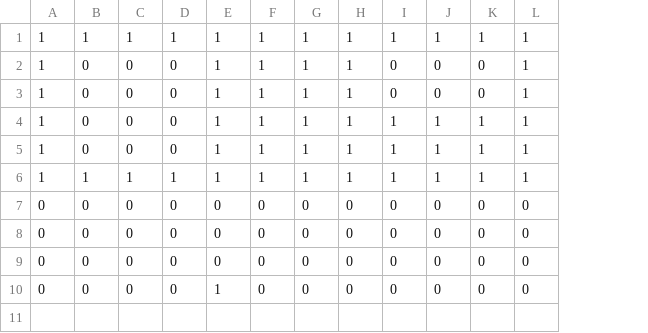
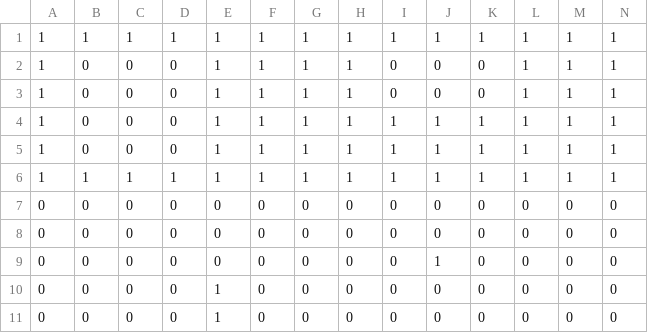
Before and after one commit to WhiteSeven7/SpaceSwap, a CSV file: res_ss/level/wall_maps/1.csv, drawn as a sheet; the diff names each change by its address in the sheet, - before the commit and + after, or states it on an @@ line.

```diff
--- a/res_ss/level/wall_maps/1.csv
+++ b/res_ss/level/wall_maps/1.csv
+column M, rows 1-10: 1 | 1 | 1 | 1 | 1 | 1 | 0 | 0 | 0 | 0
+column N, rows 1-10: 1 | 1 | 1 | 1 | 1 | 1 | 0 | 0 | 0 | 0
-J9: 0
+J9: 1
+row 11: 0 | 0 | 0 | 0 | 1 | 0 | 0 | 0 | 0 | 0 | 0 | 0 | 0 | 0
```
Also changed, not shown: 3 other files.
